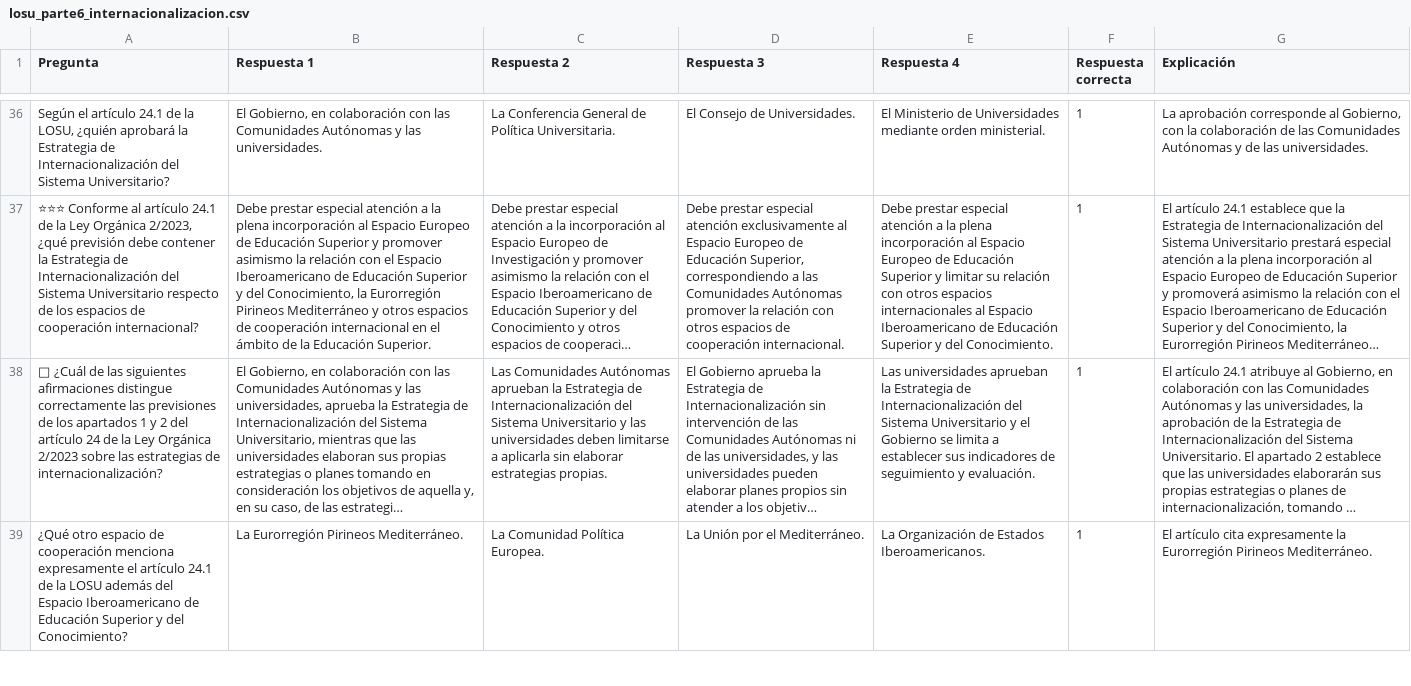
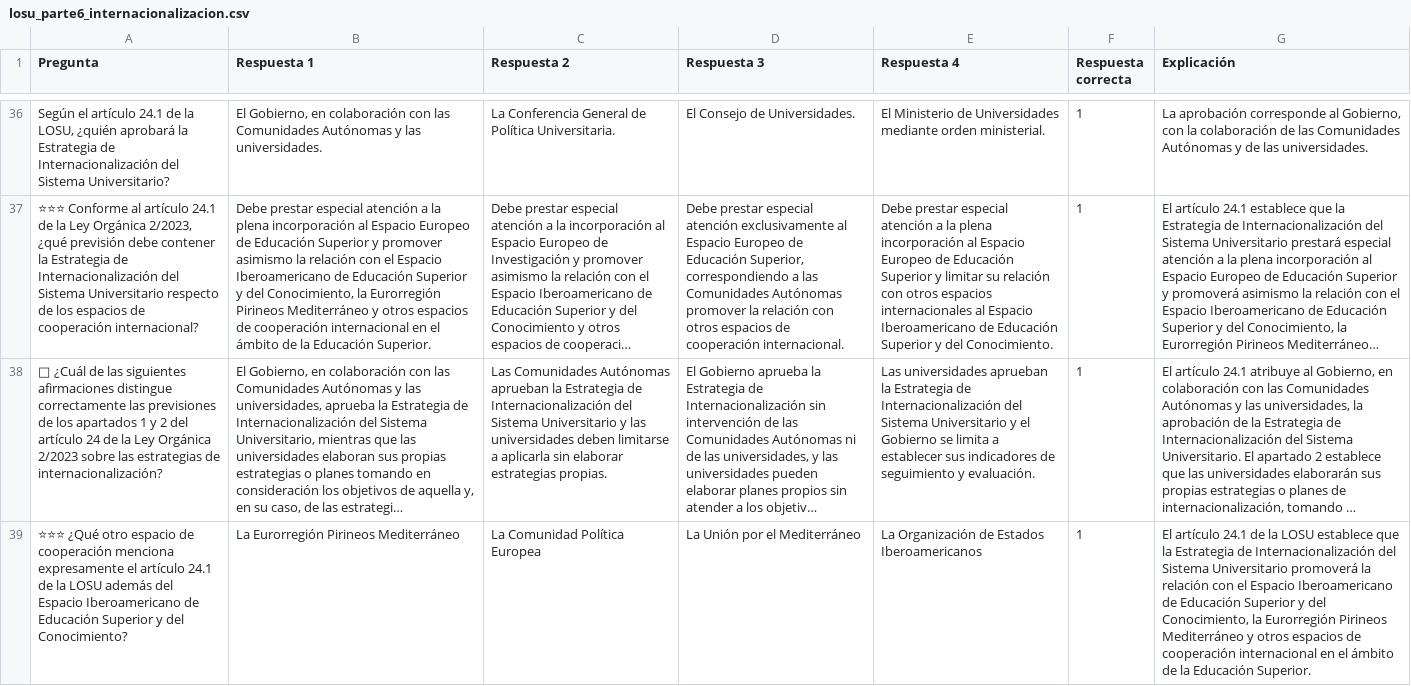
Before and after one commit to DGMonkeyKing/DGMonkeyKing.github.io, a CSV file: quiz-app/preguntas/tema_13_losu_i/losu_parte6_internacionalizacion.csv, drawn as a sheet; only a part is shown, gaps mark what is left out; long unchanged cells end in …; the diff covers the shown part only; the diff names each change by its address in the sheet, - before the commit and + after, or states it on an @@ line.

```diff
--- a/quiz-app/preguntas/tema_13_losu_i/losu_parte6_internacionalizacion.csv
+++ b/quiz-app/preguntas/tema_13_losu_i/losu_parte6_internacionalizacion.csv
-A39 (Pregunta): ¿Qué otro…
+A39 (Pregunta): ⭐⭐⭐ ¿Qué otro…
-B39 (Respuesta 1): La Eurorregión Pirineos Mediterráneo.
+B39 (Respuesta 1): La Eurorregión Pirineos Mediterráneo
-C39 (Respuesta 2): La Comunidad Política Europea.
+C39 (Respuesta 2): La Comunidad Política Europea
-D39 (Respuesta 3): La Unión por el Mediterráneo.
+D39 (Respuesta 3): La Unión por el Mediterráneo
-E39 (Respuesta 4): La Organización de Estados Iberoamericanos.
+E39 (Respuesta 4): La Organización de Estados Iberoamericanos
-G39 (Explicación): El artículo cita expresamente la Eurorregión Pirineos Mediterráneo.
+G39 (Explicación): El artículo 24.1 de la LOSU establece que la Estrategia de Internacionalización del Sistema Universitario promoverá la relación con el Espacio Iberoamericano de Educación Superior y del Conocimiento, la Eurorregión Pirineos Mediterráneo y otros espacios de cooperación internacional en el ámbito de la Educación Superior.
```
Also changed, not shown: 2 added rows and 2 edited cells elsewhere in this file, quiz-app/preguntas/tema_13_losu_i/losu_parte2_creacion_organizacion_ensenanzas.csv, quiz-app/preguntas/tema_14_losu_ii/losu2_parte4_ptgas.csv, 39 other files.
